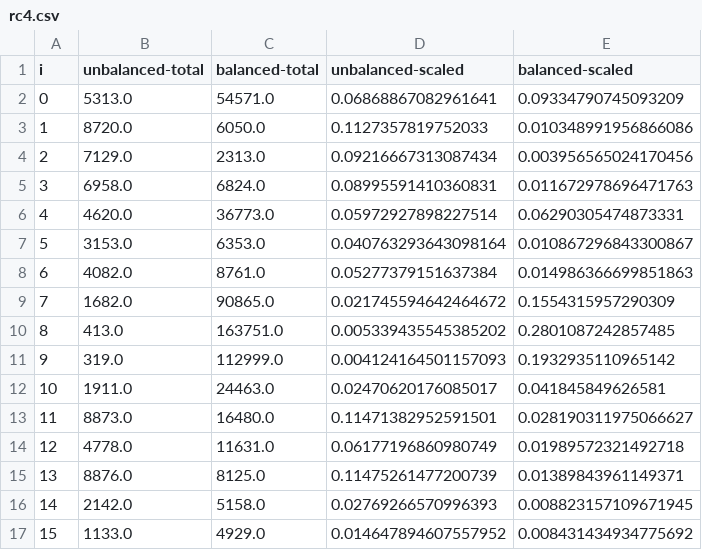
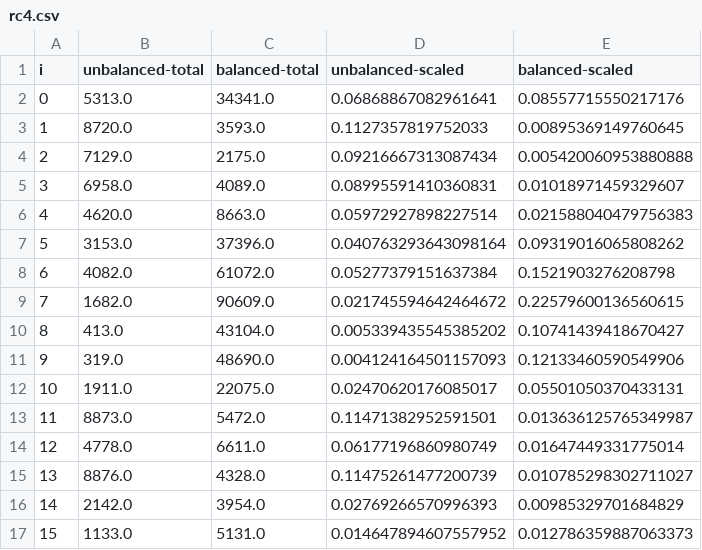
Before and after one commit to alxshine/dual-rail, a CSV file: writing/thesis/data/rc4.csv, drawn as a sheet; only a part is shown; the diff covers the shown part only.

```diff
--- a/writing/thesis/data/rc4.csv
+++ b/writing/thesis/data/rc4.csv
@@ -1,17 +1,17 @@
 i,unbalanced-total,balanced-total,unbalanced-scaled,balanced-scaled
-0,5313.0,54571.0,0.06868867082961641,0.09334790745093209
-1,8720.0,6050.0,0.1127357819752033,0.010348991956866086
-2,7129.0,2313.0,0.09216667313087434,0.003956565024170456
-3,6958.0,6824.0,0.08995591410360831,0.011672978696471763
-4,4620.0,36773.0,0.05972927898227514,0.06290305474873331
-5,3153.0,6353.0,0.040763293643098164,0.010867296843300867
-6,4082.0,8761.0,0.05277379151637384,0.014986366699851863
-7,1682.0,90865.0,0.021745594642464672,0.1554315957290309
-8,413.0,163751.0,0.005339435545385202,0.2801087242857485
-9,319.0,112999.0,0.004124164501157093,0.1932935110965142
-10,1911.0,24463.0,0.02470620176085017,0.041845849626581
-11,8873.0,16480.0,0.11471382952591501,0.028190311975066627
-12,4778.0,11631.0,0.06177196860980749,0.01989572321492718
-13,8876.0,8125.0,0.11475261477200739,0.01389843961149371
-14,2142.0,5158.0,0.02769266570996393,0.008823157109671945
-15,1133.0,4929.0,0.014647894607557952,0.008431434934775692
+0,5313.0,34341.0,0.06868867082961641,0.08557715550217176
+1,8720.0,3593.0,0.1127357819752033,0.00895369149760645
+2,7129.0,2175.0,0.09216667313087434,0.005420060953880888
+3,6958.0,4089.0,0.08995591410360831,0.01018971459329607
+4,4620.0,8663.0,0.05972927898227514,0.021588040479756383
+5,3153.0,37396.0,0.040763293643098164,0.09319016065808262
+6,4082.0,61072.0,0.05277379151637384,0.1521903276208798
+7,1682.0,90609.0,0.021745594642464672,0.22579600136560615
+8,413.0,43104.0,0.005339435545385202,0.10741439418670427
+9,319.0,48690.0,0.004124164501157093,0.12133460590549906
+10,1911.0,22075.0,0.02470620176085017,0.05501050370433131
+11,8873.0,5472.0,0.11471382952591501,0.013636125765349987
+12,4778.0,6611.0,0.06177196860980749,0.01647449331775014
+13,8876.0,4328.0,0.11475261477200739,0.010785298302711027
+14,2142.0,3954.0,0.02769266570996393,0.00985329701684829
+15,1133.0,5131.0,0.014647894607557952,0.012786359887063373
```
Also changed, not shown: 22 edited cells elsewhere in this file, 5 other files.
